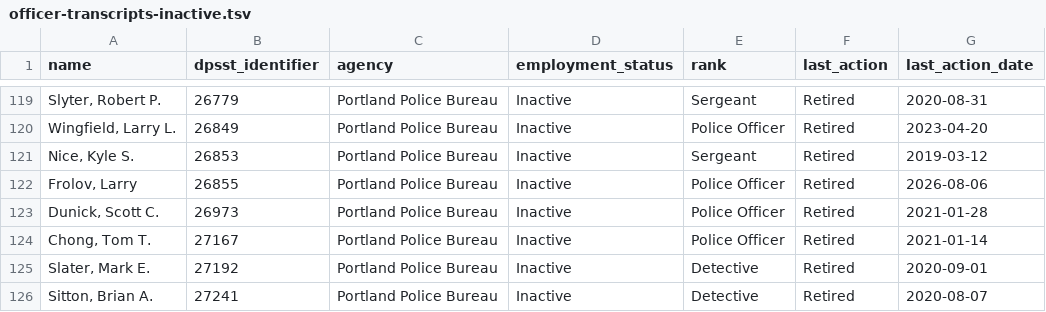
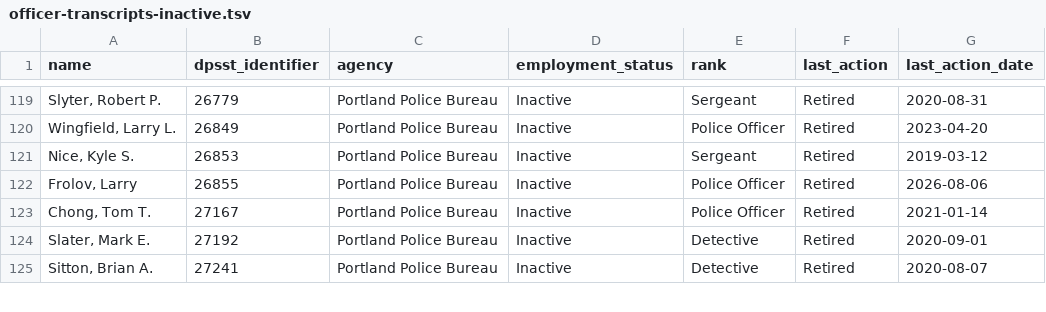
Before and after one commit to PDX-Police-Accountability/dpsst-data, a TSV file: officers/summary/officer-transcripts-inactive.tsv, drawn as a sheet; only a part is shown, gaps mark what is left out.

```diff
--- a/officers/summary/officer-transcripts-inactive.tsv
+++ b/officers/summary/officer-transcripts-inactive.tsv
@@ -122,3 +122,2 @@ Nice, Kyle S.	26853	Portland Police Bureau	Inactive	Sergeant	Retired	2019-03-12
 Frolov, Larry	26855	Portland Police Bureau	Inactive	Police Officer	Retired	2026-08-06
-Dunick, Scott C.	26973	Portland Police Bureau	Inactive	Police Officer	Retired	2021-01-28
 Chong, Tom T.	27167	Portland Police Bureau	Inactive	Police Officer	Retired	2021-01-14
```
Also changed, not shown: officers/summary/officer-transcripts-active.tsv, officers/summary/officer-transcripts.tsv, 16 other files.
